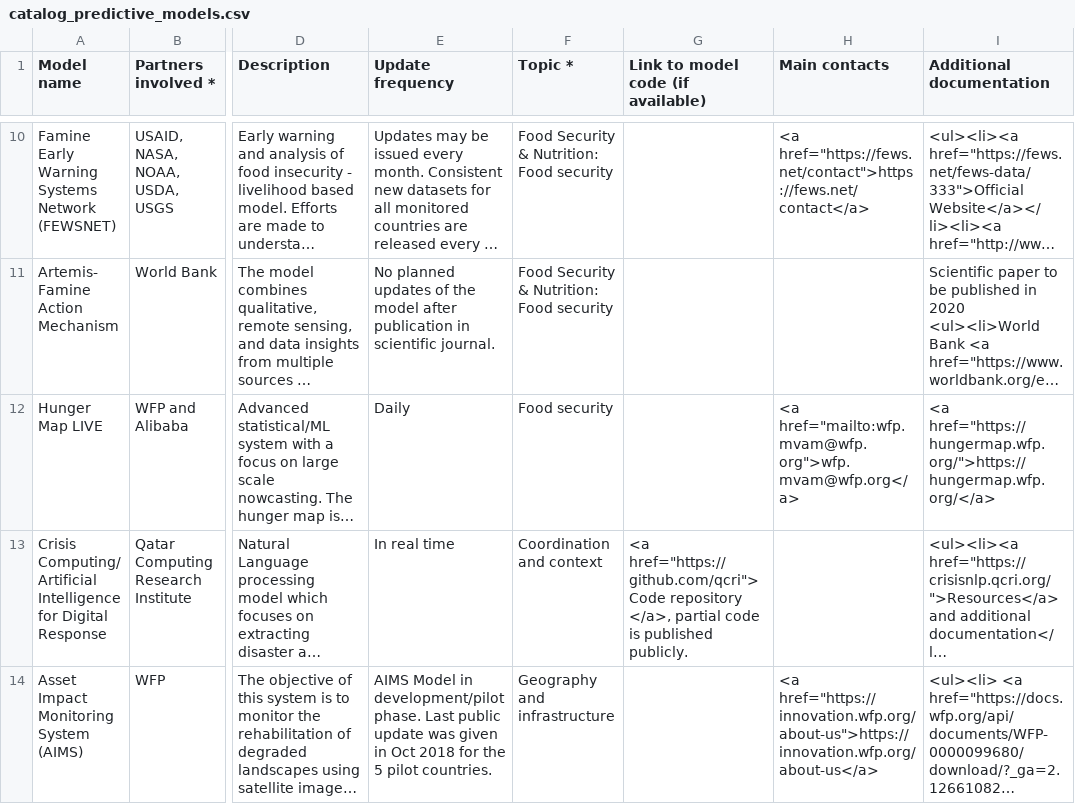
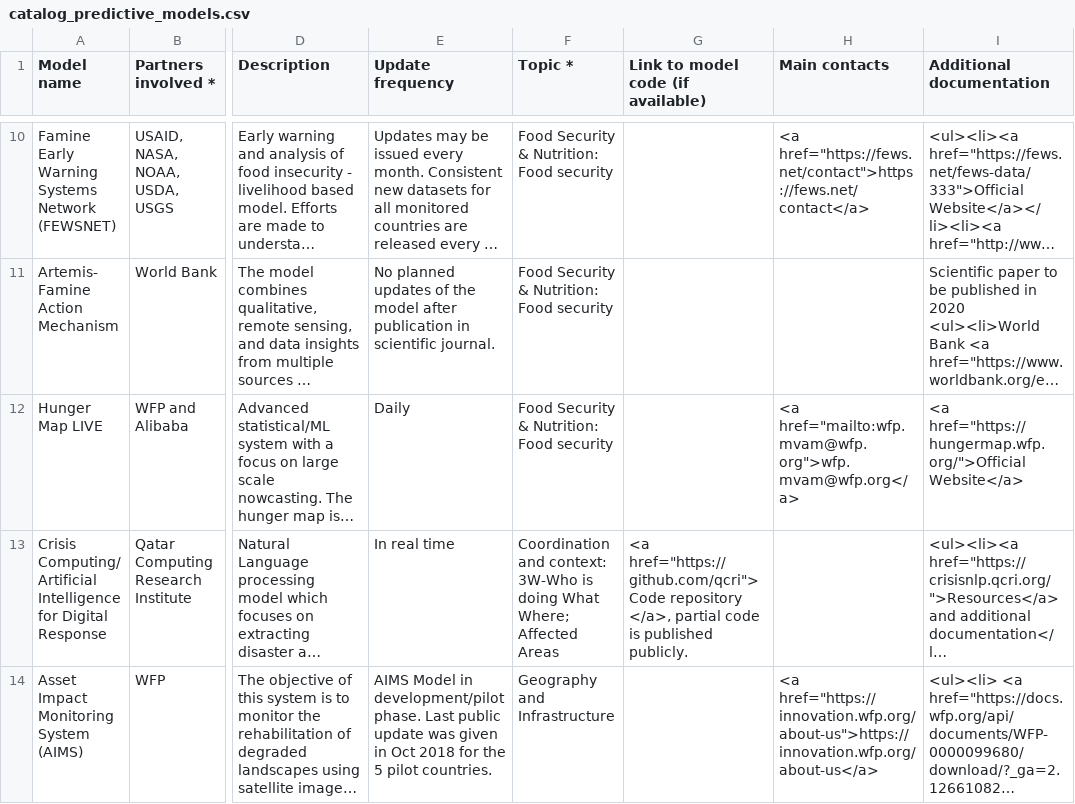
Before and after one commit to OCHA-DAP/csv-cache-helper, a CSV file: data/catalog_predictive_models.csv, drawn as a sheet; only a part is shown, gaps mark what is left out; long unchanged cells end in …; the diff covers the shown part only; the diff names each change by its address in the sheet, - before the commit and + after, or states it on an @@ line.

```diff
--- a/data/catalog_predictive_models.csv
+++ b/data/catalog_predictive_models.csv
-F12 (Topic *): Food security
+F12 (Topic *): Food Security & Nutrition: Food security
-I12 (Additional documentation): <a href="https://hungermap.wfp.org/">https://hungermap.wfp.org/</a>
+I12 (Additional documentation): <a href="https://hungermap.wfp.org/">Official Website</a>
-F13 (Topic *): Coordination and context
+F13 (Topic *): Coordination and context: 3W-Who is doing What Where; Affected Areas
-F14 (Topic *): Geography and infrastructure
+F14 (Topic *): Geography and Infrastructure
```
Also changed, not shown: 12 edited cells elsewhere in this file, 1 other file.
